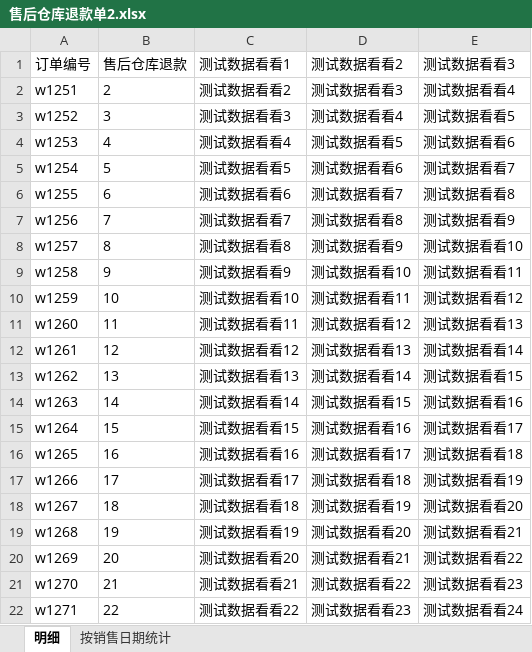
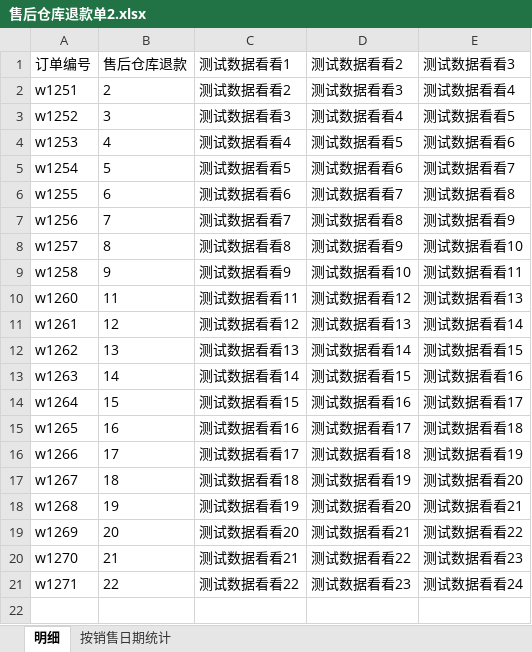
Before and after one commit to xl-wolf/xl-node-express-template, an Excel workbook: sourceData/售后仓库退款单/售后仓库退款单2.xlsx, sheet 明细, drawn as a sheet; values as stored, in another font and other column widths than the file's, no borders; the diff names each change by its address in the sheet, - before the commit and + after, or states it on an @@ line.

```diff
--- a/sourceData/售后仓库退款单/售后仓库退款单2.xlsx (sheet 明细)
+++ b/sourceData/售后仓库退款单/售后仓库退款单2.xlsx (sheet 明细)
-row 10: w1259 | 10 | 测试数据看看10 | 测试数据看看11 | 测试数据看看12
```
Also changed, not shown: sourceData/售后仓库退款单/售后仓库退款单1.xlsx, sourceData/售后渠道退款单/售后渠道退款单1.xlsx, 17 other files.
